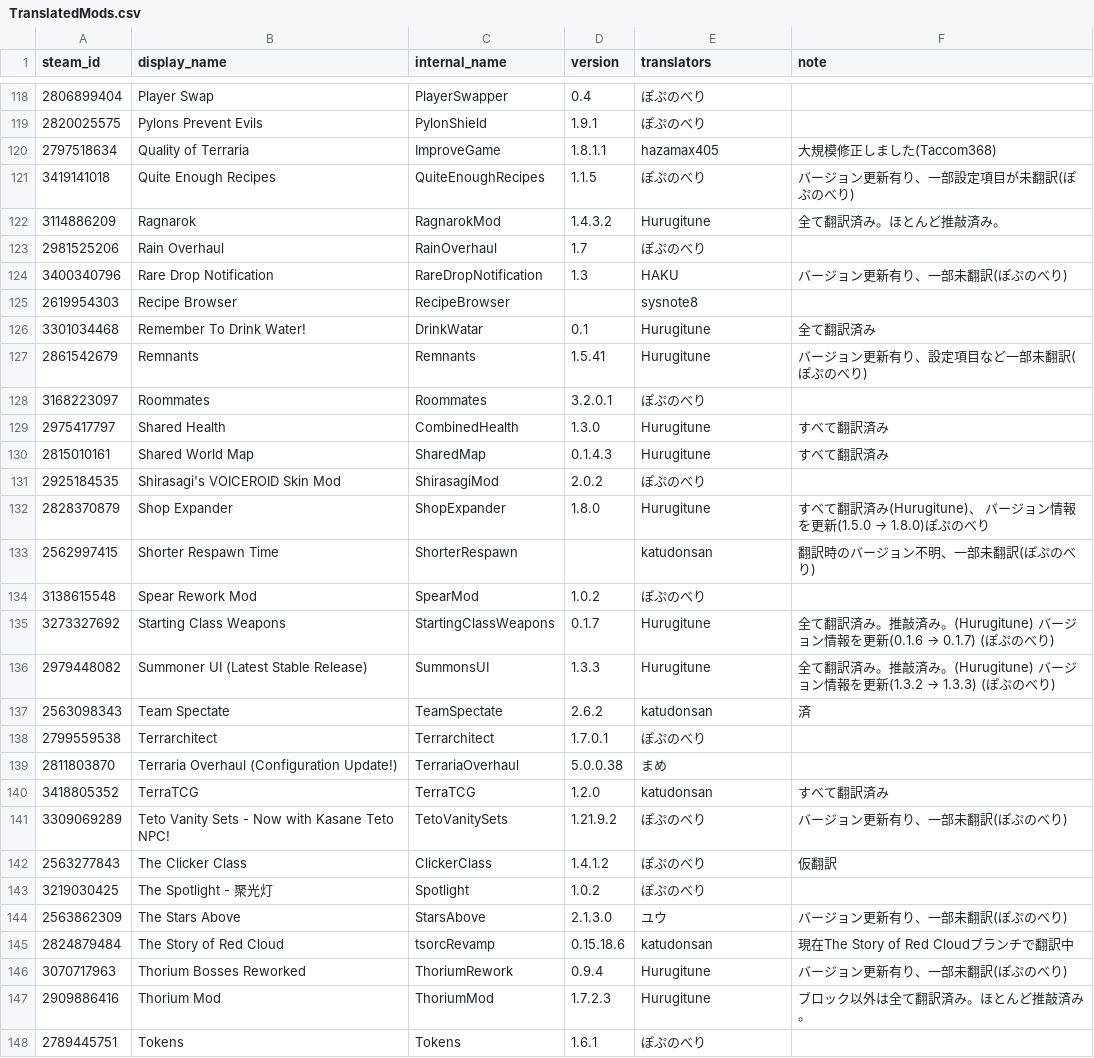
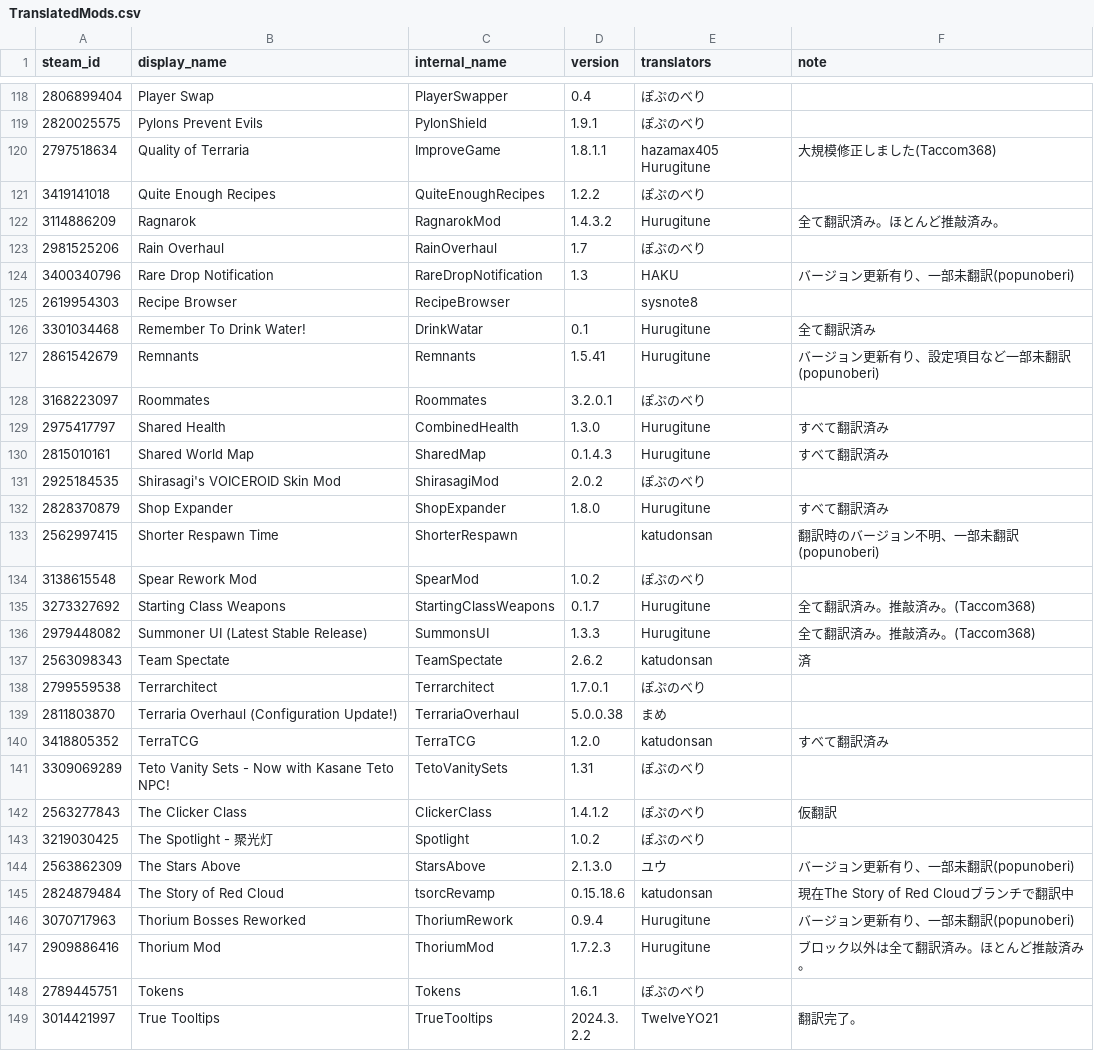
Before and after one commit to eva828/TMLHonyaku, a CSV file: TranslatedMods.csv, drawn as a sheet; only a part is shown, gaps mark what is left out; the shorter side is filled out with more unchanged rows; the diff covers the shown part only.

Commit message:
7の翻訳を更新（ぽぷのべり様より）

```diff
--- a/TranslatedMods.csv
+++ b/TranslatedMods.csv
@@ -119,10 +119,10 @@ steam_id,display_name,internal_name,version,translators,note
 2820025575,Pylons Prevent Evils,PylonShield,1.9.1,ぽぷのべり,
-2797518634,Quality of Terraria,ImproveGame,1.8.1.1,hazamax405,大規模修正しました(Taccom368)
-3419141018,Quite Enough Recipes,QuiteEnoughRecipes,1.1.5,ぽぷのべり,バージョン更新有り、一部設定項目が未翻訳(ぽぷのべり)
+2797518634,Quality of Terraria,ImproveGame,1.8.1.1,hazamax405　Hurugitune,大規模修正しました(Taccom368)
+3419141018,Quite Enough Recipes,QuiteEnoughRecipes,1.2.2,ぽぷのべり,
 3114886209,Ragnarok,RagnarokMod,1.4.3.2,Hurugitune,全て翻訳済み。ほとんど推敲済み。
 2981525206,Rain Overhaul,RainOverhaul,1.7,ぽぷのべり,
-3400340796,Rare Drop Notification,RareDropNotification,1.3,HAKU,バージョン更新有り、一部未翻訳(ぽぷのべり)
+3400340796,Rare Drop Notification,RareDropNotification,1.3,HAKU,バージョン更新有り、一部未翻訳(popunoberi)
 2619954303,Recipe Browser,RecipeBrowser,,sysnote8,
 3301034468,Remember To Drink Water!,DrinkWatar,0.1,Hurugitune,全て翻訳済み
-2861542679,Remnants,Remnants,1.5.41,Hurugitune,バージョン更新有り、設定項目など一部未翻訳(ぽぷのべり)
+2861542679,Remnants,Remnants,1.5.41,Hurugitune,バージョン更新有り、設定項目など一部未翻訳(popunoberi)
 3168223097,Roommates,Roommates,3.2.0.1,ぽぷのべり,
@@ -131,7 +131,7 @@ steam_id,display_name,internal_name,version,translators,note
 2925184535,Shirasagi's VOICEROID Skin Mod,ShirasagiMod,2.0.2,ぽぷのべり,
-2828370879,Shop Expander,ShopExpander,1.8.0,Hurugitune,すべて翻訳済み(Hurugitune)、　バージョン情報を更新(1.5.0 → 1.8.0)ぽぷのべり
-2562997415,Shorter Respawn Time,ShorterRespawn,,katudonsan,翻訳時のバージョン不明、一部未翻訳(ぽぷのべり)
+2828370879,Shop Expander,ShopExpander,1.8.0,Hurugitune,すべて翻訳済み
+2562997415,Shorter Respawn Time,ShorterRespawn,,katudonsan,翻訳時のバージョン不明、一部未翻訳(popunoberi)
 3138615548,Spear Rework Mod,SpearMod,1.0.2,ぽぷのべり,
-3273327692,Starting Class Weapons,StartingClassWeapons,0.1.7,Hurugitune,全て翻訳済み。推敲済み。(Hurugitune)　バージョン情報を更新(0.1.6 → 0.1.7) (ぽぷのべり)
-2979448082,Summoner UI (Latest Stable Release),SummonsUI,1.3.3,Hurugitune,全て翻訳済み。推敲済み。(Hurugitune)　バージョン情報を更新(1.3.2 → 1.3.3) (ぽぷのべり)
+3273327692,Starting Class Weapons,StartingClassWeapons,0.1.7,Hurugitune,全て翻訳済み。推敲済み。(Taccom368)
+2979448082,Summoner UI (Latest Stable Release),SummonsUI,1.3.3,Hurugitune,全て翻訳済み。推敲済み。(Taccom368)
 2563098343,Team Spectate,TeamSpectate,2.6.2,katudonsan,済
@@ -140,8 +140,8 @@ steam_id,display_name,internal_name,version,translators,note
 3418805352,TerraTCG,TerraTCG,1.2.0,katudonsan,すべて翻訳済み
-3309069289,Teto Vanity Sets - Now with Kasane Teto NPC!,TetoVanitySets,1.21.9.2,ぽぷのべり,バージョン更新有り、一部未翻訳(ぽぷのべり)
+3309069289,Teto Vanity Sets - Now with Kasane Teto NPC!,TetoVanitySets,1.31,ぽぷのべり,
 2563277843,The Clicker Class,ClickerClass,1.4.1.2,ぽぷのべり,仮翻訳
 3219030425,The Spotlight - 聚光灯,Spotlight,1.0.2,ぽぷのべり,
-2563862309,The Stars Above,StarsAbove,2.1.3.0,ユウ,バージョン更新有り、一部未翻訳(ぽぷのべり)
+2563862309,The Stars Above,StarsAbove,2.1.3.0,ユウ,バージョン更新有り、一部未翻訳(popunoberi)
 2824879484,The Story of Red Cloud,tsorcRevamp,0.15.18.6,katudonsan,現在The Story of Red Cloudブランチで翻訳中
-3070717963,Thorium Bosses Reworked,ThoriumRework,0.9.4,Hurugitune,バージョン更新有り、一部未翻訳(ぽぷのべり)
+3070717963,Thorium Bosses Reworked,ThoriumRework,0.9.4,Hurugitune,バージョン更新有り、一部未翻訳(popunoberi)
 2909886416,Thorium Mod,ThoriumMod,1.7.2.3,Hurugitune,ブロック以外は全て翻訳済み。ほとんど推敲済み。
```
Also changed, not shown: 1 added row, 1 removed row and 25 edited cells elsewhere in this file, 7 other files.
